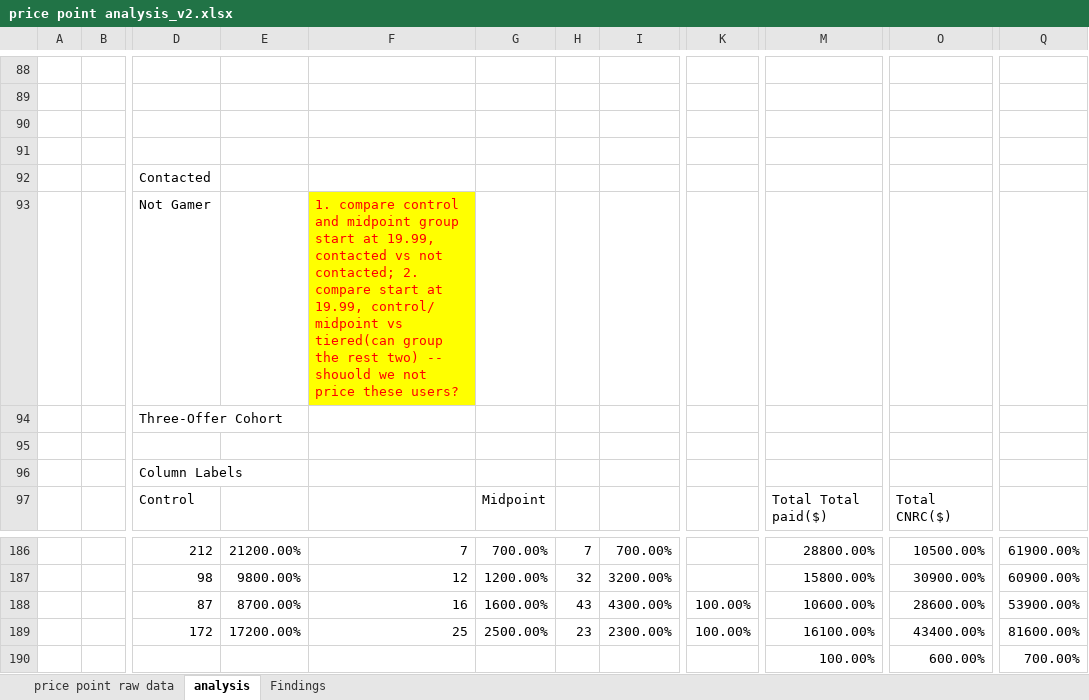
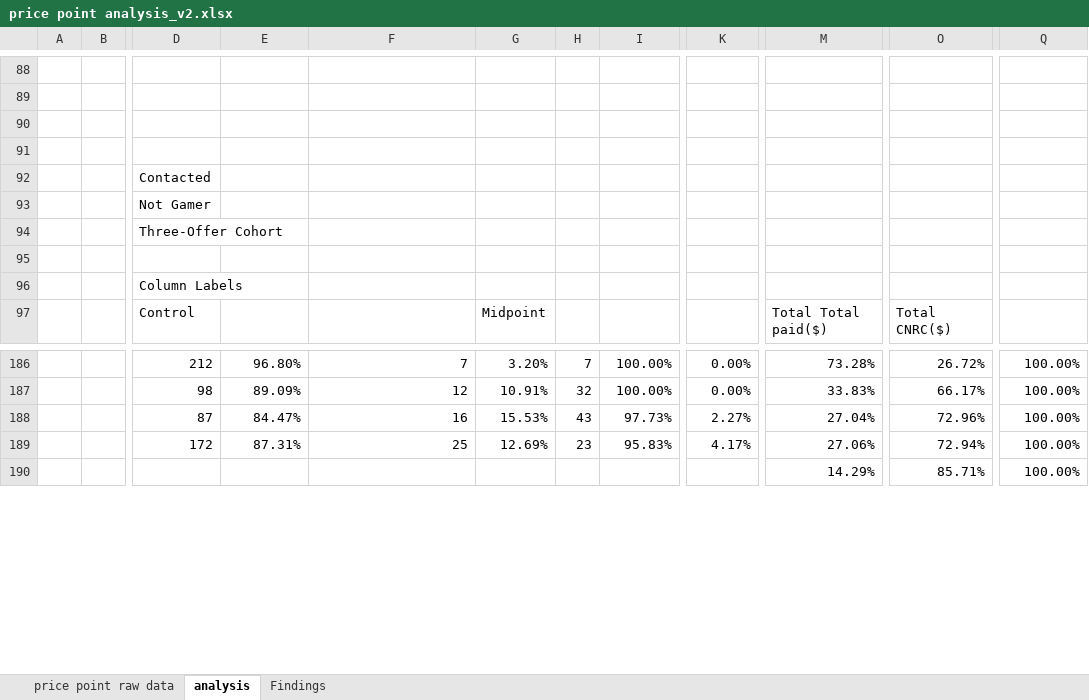
Before and after one commit to ying-gannett/stop_save_pChurn, an Excel workbook: src/workbooks/price point analysis_v2.xlsx, sheet analysis, drawn as a sheet; only a part is shown, gaps mark what is left out; values as stored, in another font and other column widths than the file's, no borders; conditional formats not drawn; the diff covers the shown part only; the diff names each change by its address in the sheet, - before the commit and + after, or states it on an @@ line.

Commit message:
Minor update pricepoint worrkbook.

```diff
--- a/src/workbooks/price point analysis_v2.xlsx (sheet analysis)
+++ b/src/workbooks/price point analysis_v2.xlsx (sheet analysis)
-F93: 1. compare control and midpoint group start at 19.99, contacted vs not contacted; 2. compare start at 19.99, control/ midpoint vs tiered(can group the rest two) -- shouold we not price these users?
+F93: (empty)
-F93 fill: #FFFF00
+F93 fill: none
-E186: 21200.00%
+E186: 96.80%
-G186: 700.00%
+G186: 3.20%
-I186: 700.00%
+I186: 100.00%
-K186:K187: (empty)
+K186:K187: 0.00%
-M186: 28800.00%
+M186: 73.28%
-O186: 10500.00%
+O186: 26.72%
-Q186: 61900.00%
+Q186: 100.00%
-E187: 9800.00%
+E187: 89.09%
-G187: 1200.00%
+G187: 10.91%
-I187: 3200.00%
+I187: 100.00%
-M187: 15800.00%
+M187: 33.83%
-O187: 30900.00%
+O187: 66.17%
-Q187: 60900.00%
+Q187: 100.00%
-E188: 8700.00%
+E188: 84.47%
-G188: 1600.00%
+G188: 15.53%
-I188: 4300.00%
+I188: 97.73%
-K188: 100.00%
+K188: 2.27%
-M188: 10600.00%
+M188: 27.04%
-O188: 28600.00%
+O188: 72.96%
-Q188: 53900.00%
+Q188: 100.00%
-E189: 17200.00%
+E189: 87.31%
-G189: 2500.00%
+G189: 12.69%
-I189: 2300.00%
+I189: 95.83%
-K189: 100.00%
+K189: 4.17%
-M189: 16100.00%
+M189: 27.06%
-O189: 43400.00%
+O189: 72.94%
-Q189: 81600.00%
+Q189: 100.00%
-M190: 100.00%
+M190: 14.29%
-O190: 600.00%
+O190: 85.71%
-Q190: 700.00%
+Q190: 100.00%
```
Also changed, not shown: 174 edited cells elsewhere in this sheet.
